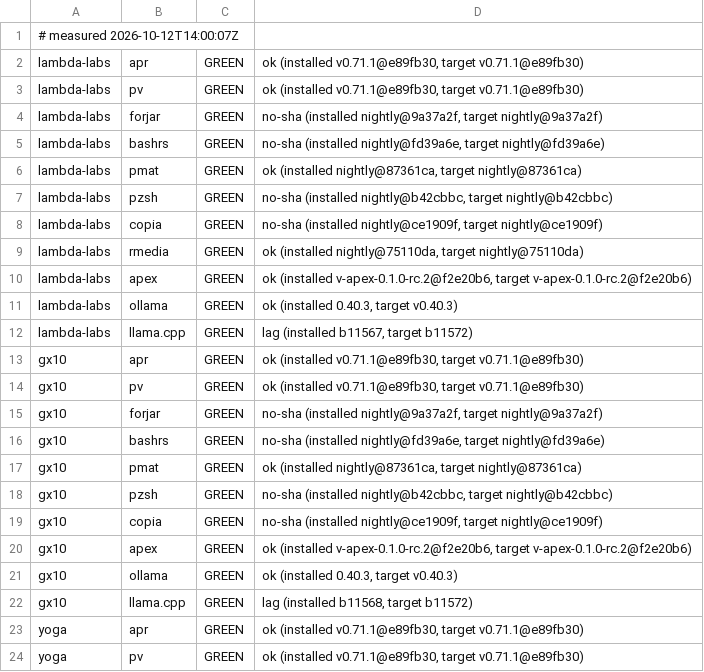
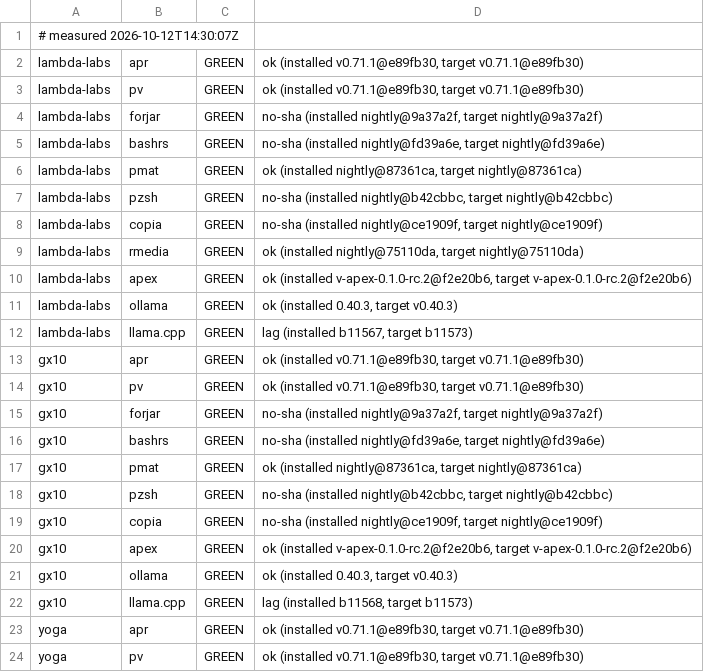
Before and after one commit to Zahgon/aprender, a TSV file: fleet/cells.tsv, drawn as a sheet; only a part is shown.

Commit message:
fleet cells 2026-10-12T14:30:07Z (fleet-drift)

```diff
--- a/fleet/cells.tsv
+++ b/fleet/cells.tsv
@@ -1,2 +1,2 @@
-# measured 2026-10-12T14:00:07Z
+# measured 2026-10-12T14:30:07Z
 lambda-labs	apr	GREEN	ok (installed v0.71.1@e89fb30, target v0.71.1@e89fb30)
@@ -11,3 +11,3 @@ lambda-labs	apex	GREEN	ok (installed v-apex-0.1.0-rc.2@f2e20b6, target v-apex-0.
 lambda-labs	ollama	GREEN	ok (installed 0.40.3, target v0.40.3)
-lambda-labs	llama.cpp	GREEN	lag (installed b11567, target b11572)
+lambda-labs	llama.cpp	GREEN	lag (installed b11567, target b11573)
 gx10	apr	GREEN	ok (installed v0.71.1@e89fb30, target v0.71.1@e89fb30)
@@ -21,3 +21,3 @@ gx10	apex	GREEN	ok (installed v-apex-0.1.0-rc.2@f2e20b6, target v-apex-0.1.0-rc.
 gx10	ollama	GREEN	ok (installed 0.40.3, target v0.40.3)
-gx10	llama.cpp	GREEN	lag (installed b11568, target b11572)
+gx10	llama.cpp	GREEN	lag (installed b11568, target b11573)
 yoga	apr	GREEN	ok (installed v0.71.1@e89fb30, target v0.71.1@e89fb30)
```
